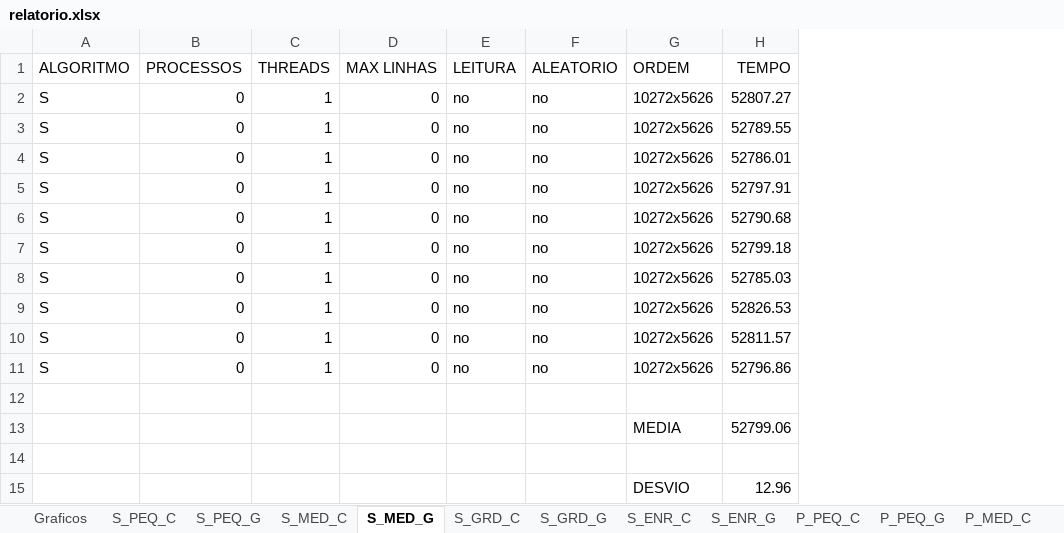
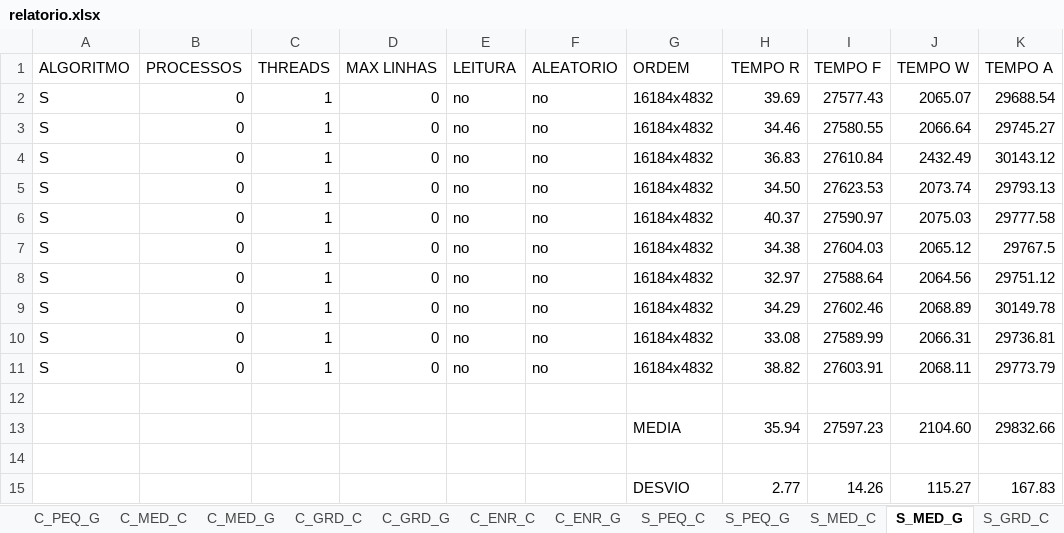
Before and after one commit to naylor/Proj-Grupo11-AePos, an Excel workbook: relatorio.xlsx, sheet S_MED_G, drawn as a sheet; values as stored, in another font and other column widths than the file's, no borders; removed rows and columns are numbered as before the commit, all else as after; the diff names each change by its address in the sheet, - before the commit and + after, or states it on an @@ line.

```diff
--- a/relatorio.xlsx (sheet S_MED_G)
+++ b/relatorio.xlsx (sheet S_MED_G)
+sheet tab: C_PEQ_G
+sheet tab: C_MED_C
+sheet tab: C_MED_G
+sheet tab: C_GRD_C
+sheet tab: C_GRD_G
+sheet tab: C_ENR_C
+sheet tab: C_ENR_G
-column H (TEMPO), rows 2-15: 52807.27 | 52789.55 | 52786.01 | 52797.91 | 52790.68 | 52799.18 | 52785.03 | 52826.53 | 52811.57 | 52796.86 |  | 52799.06 |  | 12.96
+column H (TEMPO R), rows 2-15: 39.69 | 34.46 | 36.83 | 34.50 | 40.37 | 34.38 | 32.97 | 34.29 | 33.08 | 38.82 |  | 35.94 |  | 2.77
+column I (TEMPO F), rows 2-15: 27577.43 | 27580.55 | 27610.84 | 27623.53 | 27590.97 | 27604.03 | 27588.64 | 27602.46 | 27589.99 | 27603.91 |  | 27597.23 |  | 14.26
+column J (TEMPO W), rows 2-15: 2065.07 | 2066.64 | 2432.49 | 2073.74 | 2075.03 | 2065.12 | 2064.56 | 2068.89 | 2066.31 | 2068.11 |  | 2104.60 |  | 115.27
+column K (TEMPO A), rows 2-15: 29688.54 | 29745.27 | 30143.12 | 29793.13 | 29777.58 | 29767.5 | 29751.12 | 30149.78 | 29736.81 | 29773.79 |  | 29832.66 |  | 167.83
-G2:G11 (ORDEM): 10272x5626
+G2:G11 (ORDEM): 16184x4832
```
Also changed, not shown: sheet P_MED_C, sheet P_MED_G, sheet P_GRD_G, sheet P_ENR_G, sheet P_ENR_C, sheet P_PEQ_C, 10 more sheets, other sheet tabs, formulas that keep their value, charts or pictures, 3 other files.
